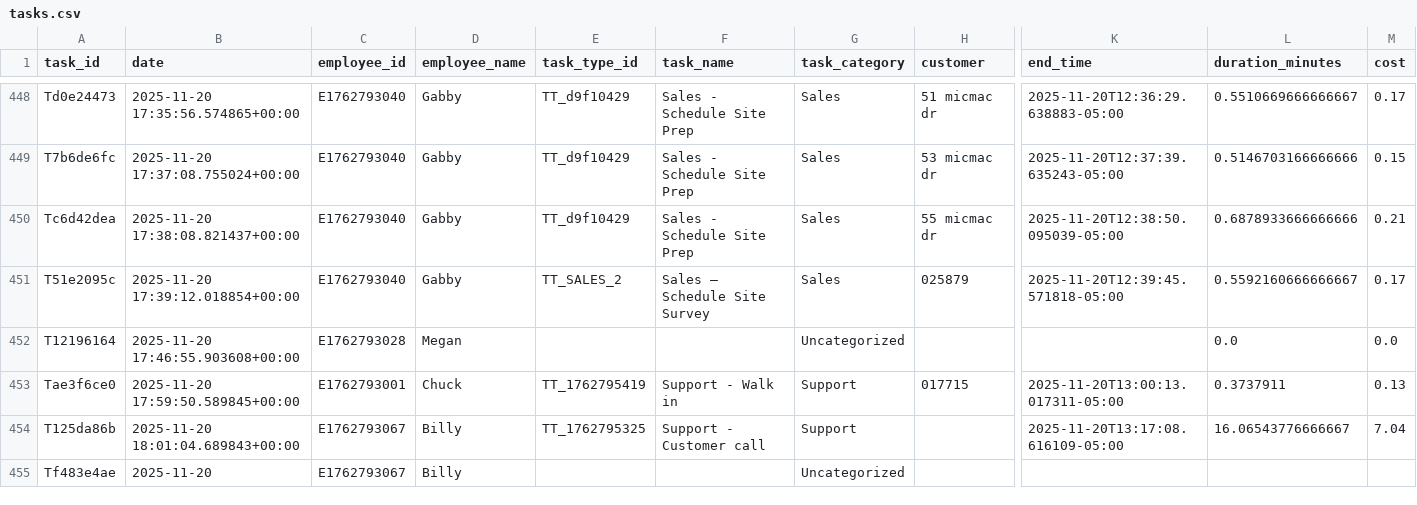
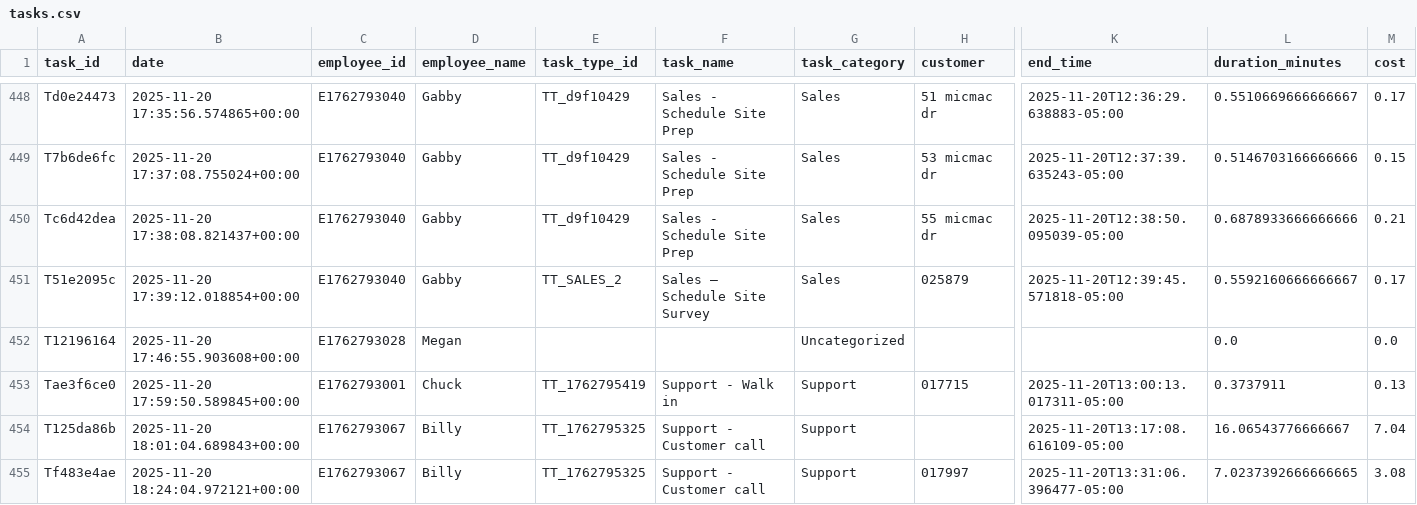
Before and after one commit to pwngithub/Employeetime, a CSV file: Data/tasks.csv, drawn as a sheet; only a part is shown, gaps mark what is left out; the diff names each change by its address in the sheet, - before the commit and + after, or states it on an @@ line.

Commit message:
Finish task (with details)

```diff
--- a/Data/tasks.csv
+++ b/Data/tasks.csv
-B455 (date): 2025-11-20
+B455 (date): 2025-11-20 18:24:04.972121+00:00
-E455 (task_type_id): (empty)
+E455 (task_type_id): TT_1762795325
-F455 (task_name): (empty)
+F455 (task_name): Support - Customer call
-G455 (task_category): Uncategorized
+G455 (task_category): Support
-H455 (customer): (empty)
+H455 (customer): 017997
-K455 (end_time): (empty)
+K455 (end_time): 2025-11-20T13:31:06.396477-05:00
-L455 (duration_minutes): (empty)
+L455 (duration_minutes): 7.0237392666666665
-M455 (cost): (empty)
+M455 (cost): 3.08
```
